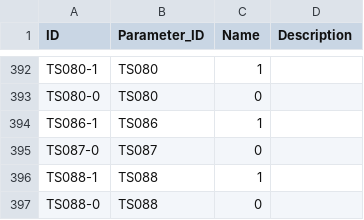
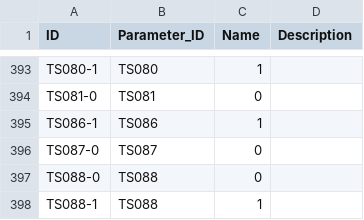
Before and after one commit to cldf-datasets/hueblerstability, a CSV file: cldf/codes.csv, drawn as a sheet; only a part is shown, gaps mark what is left out; addresses are those after the commit; the diff covers the shown part only; the diff names each change by its address in the sheet, - before the commit and + after, or states it on an @@ line.

```diff
--- a/cldf/codes.csv
+++ b/cldf/codes.csv
-A394 (ID): TS080-0
+A394 (ID): TS081-0
-B394 (Parameter_ID): TS080
+B394 (Parameter_ID): TS081
```
Also changed, not shown: 1 added row and 158 moved rows elsewhere in this file, cldf/examples.csv, cldf/parameters.csv, 6 other files.
